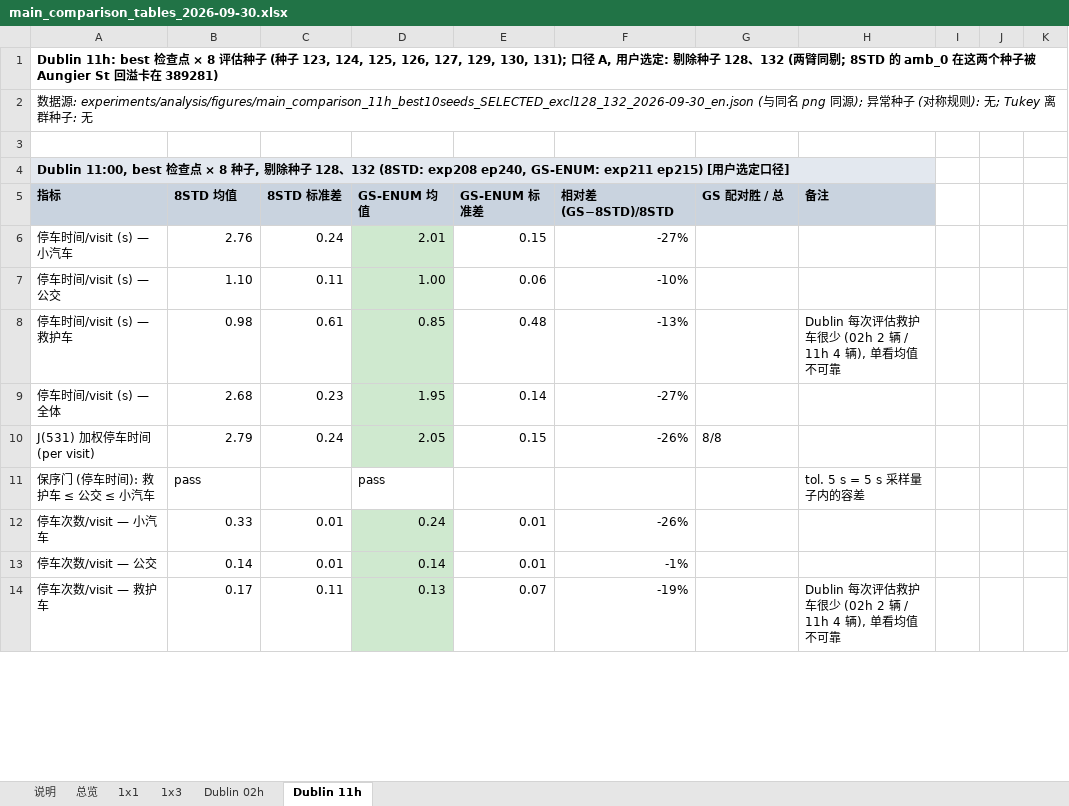
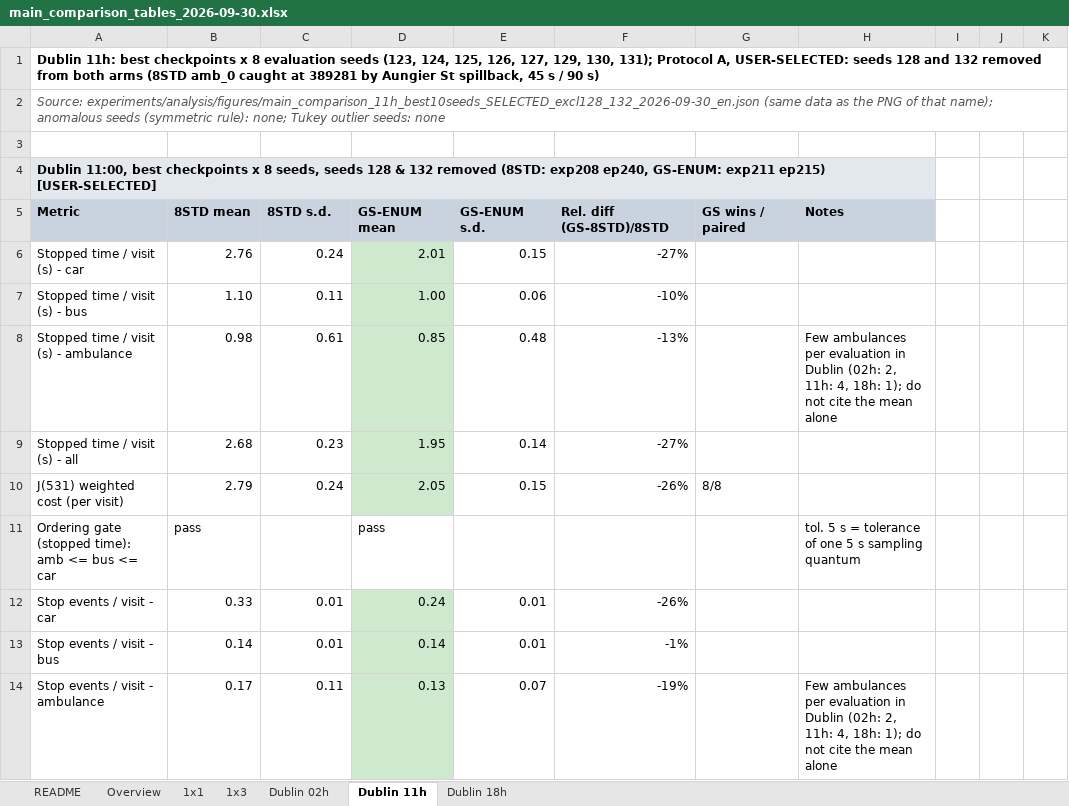
Before and after one commit to Gavin-Tao/Sumo-simulation, an Excel workbook: experiments/analysis/tables/main_comparison_tables_2026-09-30.xlsx, sheet Dublin 11h, drawn as a sheet; only a part is shown; values as stored, in another font and other column widths than the file's, no borders; removed rows and columns are numbered as before the commit, all else as after; the diff covers the shown part only; the diff names each change by its address in the sheet, - before the commit and + after, or states it on an @@ line.

```diff
--- a/experiments/analysis/tables/main_comparison_tables_2026-09-30.xlsx (sheet Dublin 11h)
+++ b/experiments/analysis/tables/main_comparison_tables_2026-09-30.xlsx (sheet Dublin 11h)
-sheet tab: 说明
+sheet tab: README
-sheet tab: 总览
+sheet tab: Overview
+sheet tab: Dublin 18h
-A1: Dublin 11h: best 检查点 × 8 评估种子 (种子 123, 124, 125, 126, 127, 129, 130, 131); 口径 A, 用户选定: 剔除种子 128、132 (两臂同剔; 8STD 的 amb_0 在这两个种子被 Aungier St 回溢卡在 389281)
+A1: Dublin 11h: best checkpoints x 8 evaluation seeds (123, 124, 125, 126, 127, 129, 130, 131); Protocol A, USER-SELECTED: seeds 128 and 132 removed from both arms (8STD amb_0 caught at 389281 by Aungier St spillback, 45 s / 90 s)
-A2: 数据源: experiments/analysis/figures/main_comparison_11h_best10seeds_SELECTED_excl128_132_2026-09-30_en.json (与同名 png 同源); 异常种子 (对称规则): 无; Tukey 离群种子: 无
+A2: Source: experiments/analysis/figures/main_comparison_11h_best10seeds_SELECTED_excl128_132_2026-09-30_en.json (same data as the PNG of that name); anomalous seeds (symmetric rule): none; Tukey outlier seeds: none
-A2 text colour: black
+A2 text colour: #555555
-A4: …11:00, best 检查点 × 8 种子, 剔除种子 128、132 (8STD: exp208 ep240, GS-ENUM: exp211 ep215) [用户选定口径]
+A4: …11:00, best checkpoints x 8 seeds, seeds 128 & 132 removed (8STD: exp208 ep240, GS-ENUM: exp211 ep215) [USER-SELECTED]
-row 5: 指标 | 8STD 均值 | 8STD 标准差 | GS-ENUM 均值 | GS-ENUM 标准差 | 相对差 (GS−8STD)/8STD | GS 配对胜 / 总 | 备注
+row 5: Metric | 8STD mean | 8STD s.d. | GS-ENUM mean | GS-ENUM s.d. | Rel. diff (GS-8STD)/8STD | GS wins / paired | Notes
-A6: 停车时间/visit (s) — 小汽车
+A6: Stopped time / visit (s) - car
-A7: 停车时间/visit (s) — 公交
+A7: Stopped time / visit (s) - bus
-A8: 停车时间/visit (s) — 救护车
+A8: Stopped time / visit (s) - ambulance
-H8: Dublin 每次评估救护车很少 (02h 2 辆 / 11h 4 辆), 单看均值不可靠
+H8: Few ambulances per evaluation in Dublin (02h: 2, 11h: 4, 18h: 1); do not cite the mean alone
-A9: 停车时间/visit (s) — 全体
+A9: Stopped time / visit (s) - all
-A10: J(531) 加权停车时间 (per visit)
+A10: J(531) weighted cost (per visit)
-A11: 保序门 (停车时间): 救护车 ≤ 公交 ≤ 小汽车
+A11: Ordering gate (stopped time): amb <= bus <= car
-H11: tol. 5 s = 5 s 采样量子内的容差
+H11: tol. 5 s = tolerance of one 5 s sampling quantum
-A12: 停车次数/visit — 小汽车
+A12: Stop events / visit - car
-A13: 停车次数/visit — 公交
+A13: Stop events / visit - bus
-A14: 停车次数/visit — 救护车
+A14: Stop events / visit - ambulance
-H14: Dublin 每次评估救护车很少 (02h 2 辆 / 11h 4 辆), 单看均值不可靠
+H14: Few ambulances per evaluation in Dublin (02h: 2, 11h: 4, 18h: 1); do not cite the mean alone
```
Also changed, not shown: 22 added rows, 20 removed rows, 40 edited cells, cell formats and merged cells elsewhere in this sheet, sheet 1x1, sheet Overview, sheet Dublin 02h, sheet 1x3, sheet README, formulas that keep their value, 1 other file.
